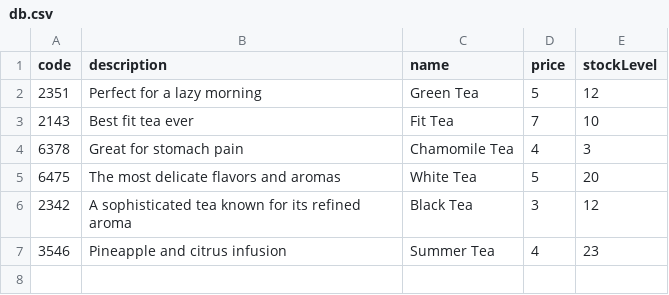
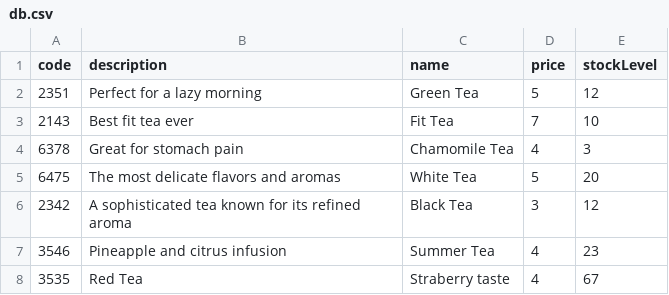
Before and after one commit to florinani94/Ecommerce, a CSV file: db.csv, drawn as a sheet; the diff names each change by its address in the sheet, - before the commit and + after, or states it on an @@ line.

```diff
--- a/db.csv
+++ b/db.csv
+row 8: 3535 | Red Tea | Straberry taste | 4 | 67
```
Also changed, not shown: 1 other file.
